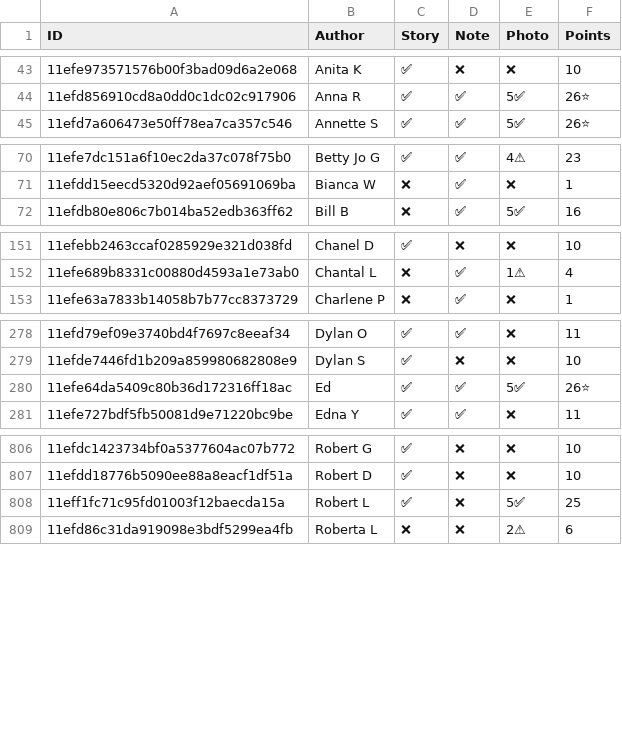
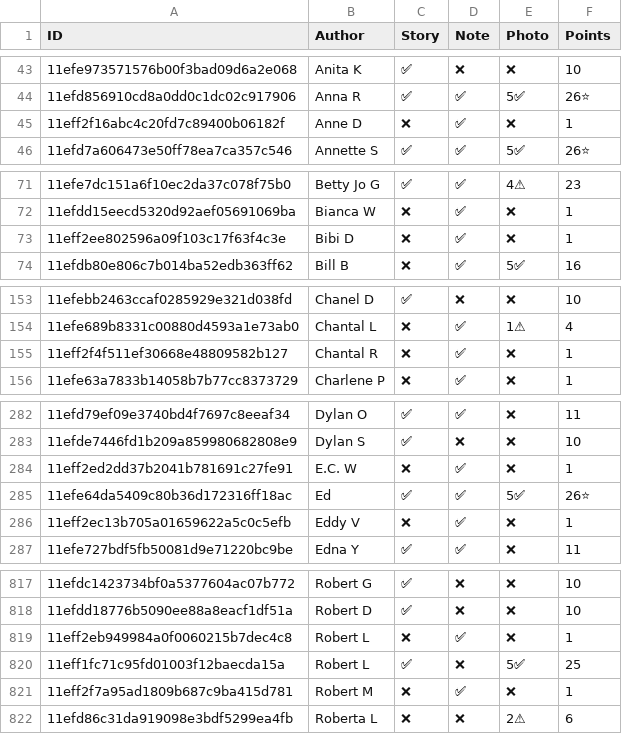
Before and after one commit to madgetr/hockeyville, a CSV file: data/authors.csv, drawn as a sheet; only a part is shown, gaps mark what is left out; the diff covers the shown part only; the diff names each change by its address in the sheet, - before the commit and + after, or states it on an @@ line.

```diff
--- a/data/authors.csv
+++ b/data/authors.csv
+row 45: 11eff2f16abc4c20fd7c89400b06182f | Anne D | ❌ | ✅ | ❌ | 1
+row 73: 11eff2ee802596a09f103c17f63f4c3e | Bibi D | ❌ | ✅ | ❌ | 1
+row 155: 11eff2f4f511ef30668e48809582b127 | Chantal R | ❌ | ✅ | ❌ | 1
+row 284: 11eff2ed2dd37b2041b781691c27fe91 | E.C. W | ❌ | ✅ | ❌ | 1
+row 286: 11eff2ec13b705a01659622a5c0c5efb | Eddy V | ❌ | ✅ | ❌ | 1
+row 819: 11eff2eb949984a0f0060215b7dec4c8 | Robert L | ❌ | ✅ | ❌ | 1
+row 821: 11eff2f7a95ad1809b687c9ba415d781 | Robert M | ❌ | ✅ | ❌ | 1
```
Also changed, not shown: 7 added rows and 6 edited cells elsewhere in this file, data/kraft.csv, data/kraft_facilities.csv, 4 other files.
